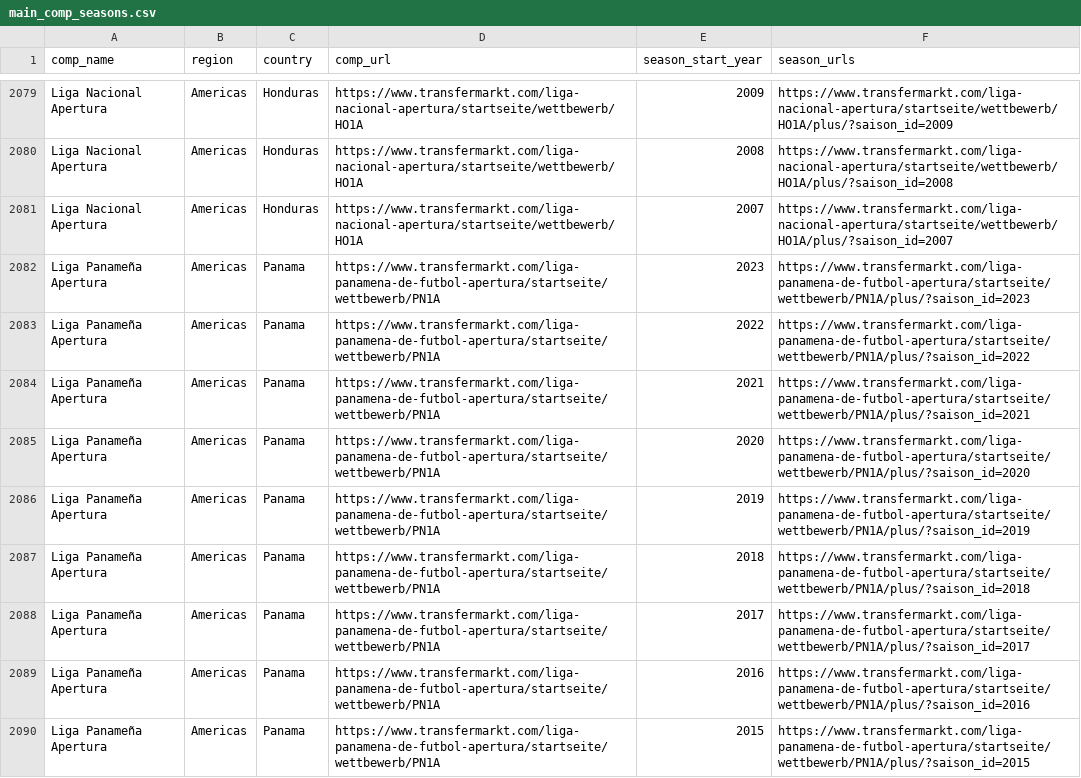
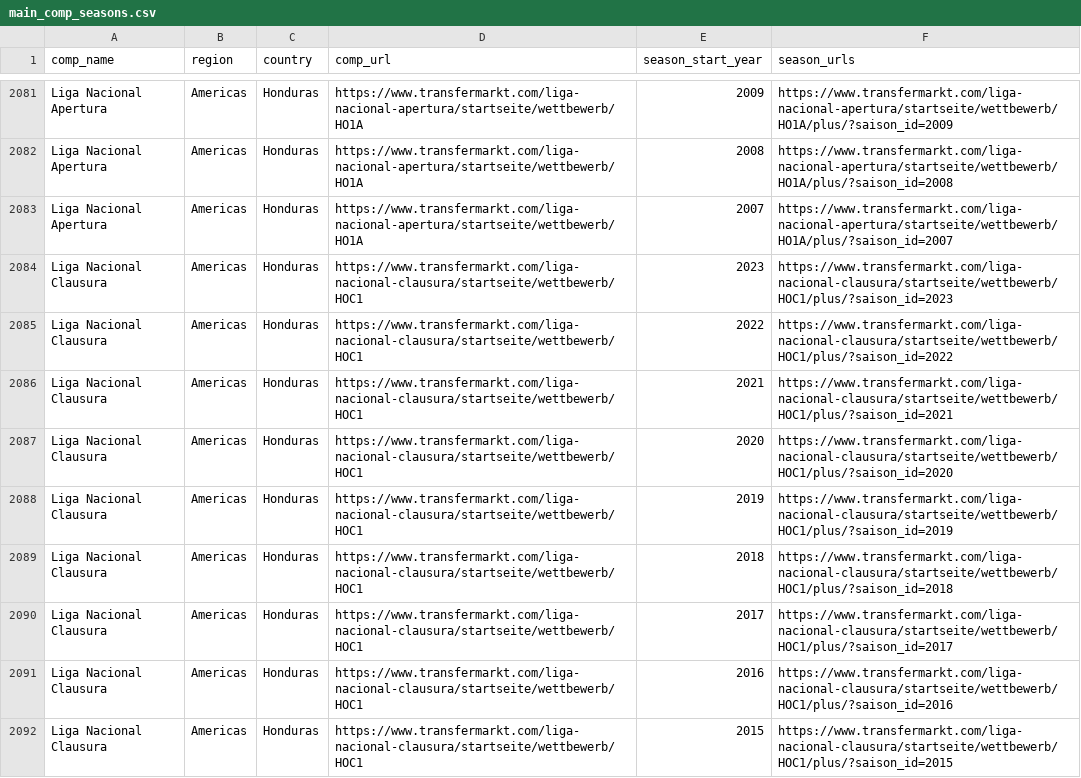
Before and after one commit to JaseZiv/worldfootballR_data, a CSV file: raw-data/transfermarkt_leagues/main_comp_seasons.csv, drawn as a sheet; only a part is shown, gaps mark what is left out; the diff covers the shown part only.

```diff
--- a/raw-data/transfermarkt_leagues/main_comp_seasons.csv
+++ b/raw-data/transfermarkt_leagues/main_comp_seasons.csv
@@ -2081,10 +2083,10 @@
 "Liga Nacional Apertura","Americas","Honduras","https://www.transfermarkt.com/liga-nacional-apertura/startseite/wettbewerb/HO1A","2007","https://www.transfermarkt.com/liga-nacional-apertura/startseite/wettbewerb/HO1A/plus/?saison_id=2007"
-"Liga Panameña Apertura","Americas","Panama","https://www.transfermarkt.com/liga-panamena-de-futbol-apertura/startseite/wettbewerb/PN1A","2023","https://www.transfermarkt.com/liga-panamena-de-futbol-apertura/startseite/wettbewerb/PN1A/plus/?saison_id=2023"
-"Liga Panameña Apertura","Americas","Panama","https://www.transfermarkt.com/liga-panamena-de-futbol-apertura/startseite/wettbewerb/PN1A","2022","https://www.transfermarkt.com/liga-panamena-de-futbol-apertura/startseite/wettbewerb/PN1A/plus/?saison_id=2022"
-"Liga Panameña Apertura","Americas","Panama","https://www.transfermarkt.com/liga-panamena-de-futbol-apertura/startseite/wettbewerb/PN1A","2021","https://www.transfermarkt.com/liga-panamena-de-futbol-apertura/startseite/wettbewerb/PN1A/plus/?saison_id=2021"
-"Liga Panameña Apertura","Americas","Panama","https://www.transfermarkt.com/liga-panamena-de-futbol-apertura/startseite/wettbewerb/PN1A","2020","https://www.transfermarkt.com/liga-panamena-de-futbol-apertura/startseite/wettbewerb/PN1A/plus/?saison_id=2020"
-"Liga Panameña Apertura","Americas","Panama","https://www.transfermarkt.com/liga-panamena-de-futbol-apertura/startseite/wettbewerb/PN1A","2019","https://www.transfermarkt.com/liga-panamena-de-futbol-apertura/startseite/wettbewerb/PN1A/plus/?saison_id=2019"
-"Liga Panameña Apertura","Americas","Panama","https://www.transfermarkt.com/liga-panamena-de-futbol-apertura/startseite/wettbewerb/PN1A","2018","https://www.transfermarkt.com/liga-panamena-de-futbol-apertura/startseite/wettbewerb/PN1A/plus/?saison_id=2018"
-"Liga Panameña Apertura","Americas","Panama","https://www.transfermarkt.com/liga-panamena-de-futbol-apertura/startseite/wettbewerb/PN1A","2017","https://www.transfermarkt.com/liga-panamena-de-futbol-apertura/startseite/wettbewerb/PN1A/plus/?saison_id=2017"
-"Liga Panameña Apertura","Americas","Panama","https://www.transfermarkt.com/liga-panamena-de-futbol-apertura/startseite/wettbewerb/PN1A","2016","https://www.transfermarkt.com/liga-panamena-de-futbol-apertura/startseite/wettbewerb/PN1A/plus/?saison_id=2016"
-"Liga Panameña Apertura","Americas","Panama","https://www.transfermarkt.com/liga-panamena-de-futbol-apertura/startseite/wettbewerb/PN1A","2015","https://www.transfermarkt.com/liga-panamena-de-futbol-apertura/startseite/wettbewerb/PN1A/plus/?saison_id=2015"
+"Liga Nacional Clausura","Americas","Honduras","https://www.transfermarkt.com/liga-nacional-clausura/startseite/wettbewerb/HOC1","2023","https://www.transfermarkt.com/liga-nacional-clausura/startseite/wettbewerb/HOC1/plus/?saison_id=2023"
+"Liga Nacional Clausura","Americas","Honduras","https://www.transfermarkt.com/liga-nacional-clausura/startseite/wettbewerb/HOC1","2022","https://www.transfermarkt.com/liga-nacional-clausura/startseite/wettbewerb/HOC1/plus/?saison_id=2022"
+"Liga Nacional Clausura","Americas","Honduras","https://www.transfermarkt.com/liga-nacional-clausura/startseite/wettbewerb/HOC1","2021","https://www.transfermarkt.com/liga-nacional-clausura/startseite/wettbewerb/HOC1/plus/?saison_id=2021"
+"Liga Nacional Clausura","Americas","Honduras","https://www.transfermarkt.com/liga-nacional-clausura/startseite/wettbewerb/HOC1","2020","https://www.transfermarkt.com/liga-nacional-clausura/startseite/wettbewerb/HOC1/plus/?saison_id=2020"
+"Liga Nacional Clausura","Americas","Honduras","https://www.transfermarkt.com/liga-nacional-clausura/startseite/wettbewerb/HOC1","2019","https://www.transfermarkt.com/liga-nacional-clausura/startseite/wettbewerb/HOC1/plus/?saison_id=2019"
+"Liga Nacional Clausura","Americas","Honduras","https://www.transfermarkt.com/liga-nacional-clausura/startseite/wettbewerb/HOC1","2018","https://www.transfermarkt.com/liga-nacional-clausura/startseite/wettbewerb/HOC1/plus/?saison_id=2018"
+"Liga Nacional Clausura","Americas","Honduras","https://www.transfermarkt.com/liga-nacional-clausura/startseite/wettbewerb/HOC1","2017","https://www.transfermarkt.com/liga-nacional-clausura/startseite/wettbewerb/HOC1/plus/?saison_id=2017"
+"Liga Nacional Clausura","Americas","Honduras","https://www.transfermarkt.com/liga-nacional-clausura/startseite/wettbewerb/HOC1","2016","https://www.transfermarkt.com/liga-nacional-clausura/startseite/wettbewerb/HOC1/plus/?saison_id=2016"
+"Liga Nacional Clausura","Americas","Honduras","https://www.transfermarkt.com/liga-nacional-clausura/startseite/wettbewerb/HOC1","2015","https://www.transfermarkt.com/liga-nacional-clausura/startseite/wettbewerb/HOC1/plus/?saison_id=2015"
```
Also changed, not shown: 4 added rows, 61 moved rows and 28 edited cells elsewhere in this file, raw-data/all_leages_and_cups/all_competitions.csv.
